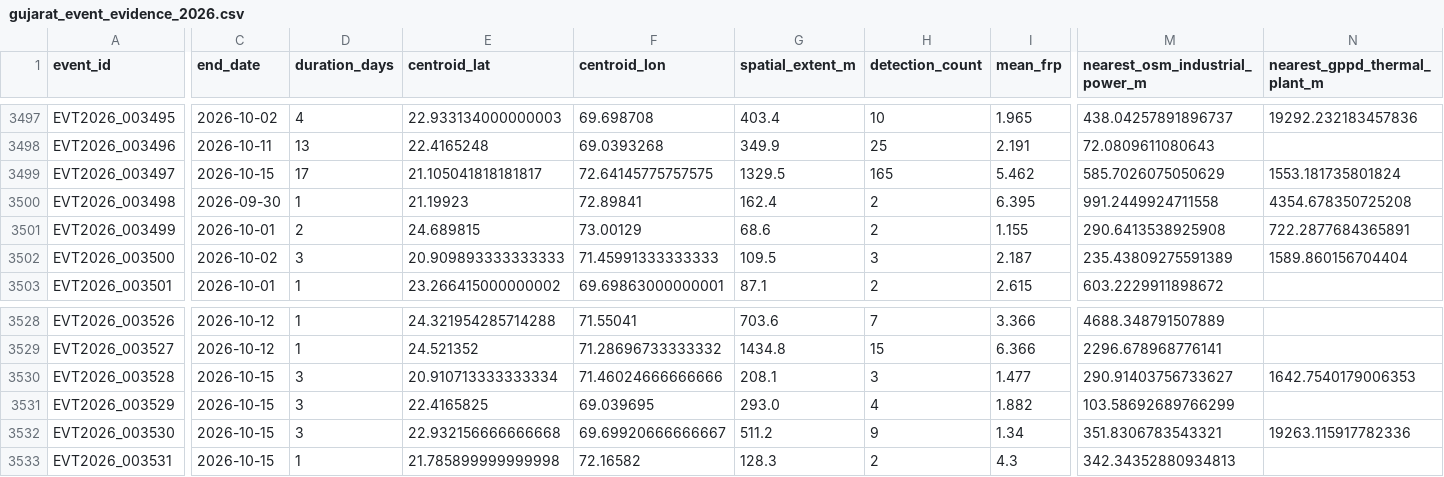
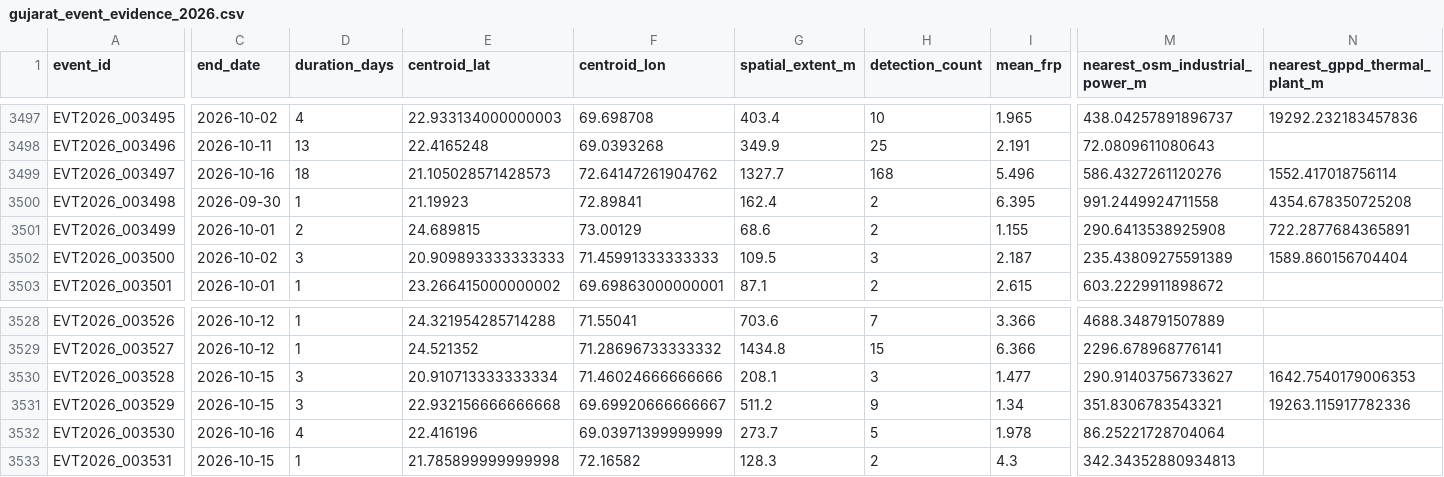
Before and after one commit to suvarchaw/Thermoscope, a CSV file: data/processed/gujarat_event_evidence_2026.csv, drawn as a sheet; only a part is shown, gaps mark what is left out; the diff covers the shown part only; the diff names each change by its address in the sheet, - before the commit and + after, or states it on an @@ line.

```diff
--- a/data/processed/gujarat_event_evidence_2026.csv
+++ b/data/processed/gujarat_event_evidence_2026.csv
-C3499 (end_date): 2026-10-15
+C3499 (end_date): 2026-10-16
-D3499 (duration_days): 17
+D3499 (duration_days): 18
-E3499 (centroid_lat): 21.105041818181817
+E3499 (centroid_lat): 21.105028571428573
-F3499 (centroid_lon): 72.64145775757575
+F3499 (centroid_lon): 72.64147261904762
-G3499 (spatial_extent_m): 1329.5
+G3499 (spatial_extent_m): 1327.7
-H3499 (detection_count): 165
+H3499 (detection_count): 168
-I3499 (mean_frp): 5.462
+I3499 (mean_frp): 5.496
-M3499 (nearest_osm_industrial_power_m): 585.7026075050629
+M3499 (nearest_osm_industrial_power_m): 586.4327261120276
-N3499 (nearest_gppd_thermal_plant_m): 1553.181735801824
+N3499 (nearest_gppd_thermal_plant_m): 1552.417018756114
-E3531 (centroid_lat): 22.4165825
+E3531 (centroid_lat): 22.932156666666668
-F3531 (centroid_lon): 69.039695
+F3531 (centroid_lon): 69.69920666666667
-G3531 (spatial_extent_m): 293.0
+G3531 (spatial_extent_m): 511.2
-H3531 (detection_count): 4
+H3531 (detection_count): 9
-I3531 (mean_frp): 1.882
+I3531 (mean_frp): 1.34
-M3531 (nearest_osm_industrial_power_m): 103.58692689766299
+M3531 (nearest_osm_industrial_power_m): 351.8306783543321
-N3531 (nearest_gppd_thermal_plant_m): (empty)
+N3531 (nearest_gppd_thermal_plant_m): 19263.115917782336
-C3532 (end_date): 2026-10-15
+C3532 (end_date): 2026-10-16
-D3532 (duration_days): 3
+D3532 (duration_days): 4
-E3532 (centroid_lat): 22.932156666666668
+E3532 (centroid_lat): 22.416196
-F3532 (centroid_lon): 69.69920666666667
+F3532 (centroid_lon): 69.03971399999999
-G3532 (spatial_extent_m): 511.2
+G3532 (spatial_extent_m): 273.7
-H3532 (detection_count): 9
+H3532 (detection_count): 5
-I3532 (mean_frp): 1.34
+I3532 (mean_frp): 1.978
-M3532 (nearest_osm_industrial_power_m): 351.8306783543321
+M3532 (nearest_osm_industrial_power_m): 86.25221728704064
-N3532 (nearest_gppd_thermal_plant_m): 19263.115917782336
+N3532 (nearest_gppd_thermal_plant_m): (empty)
```
Also changed, not shown: 14 edited cells elsewhere in this file, data/processed/gujarat_thermal_events_2026.csv, 3 other files.
